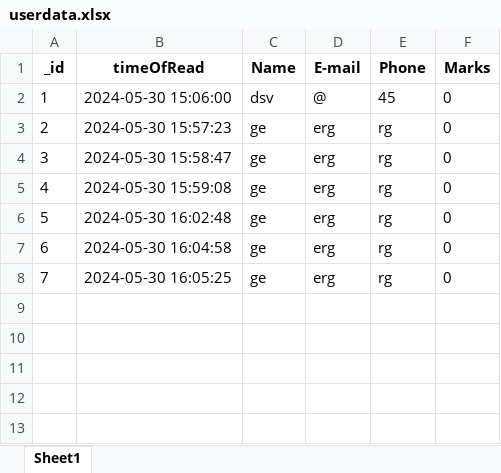
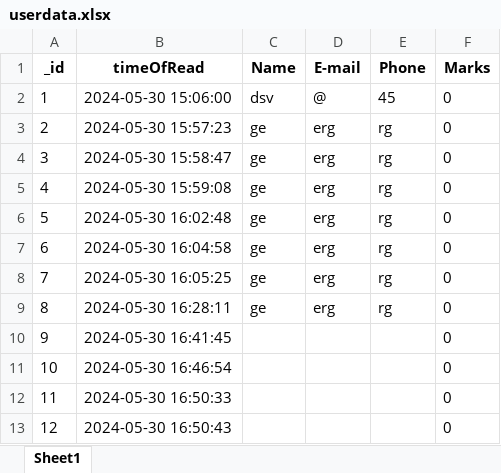
Before and after one commit to nikitaputintsevprogramming/Flask-Temlplate-Quiz, an Excel workbook: userdata.xlsx, sheet Sheet1, drawn as a sheet; values as stored, in another font and other column widths than the file's, no borders; the diff names each change by its address in the sheet, - before the commit and + after, or states it on an @@ line.

```diff
--- a/userdata.xlsx (sheet Sheet1)
+++ b/userdata.xlsx (sheet Sheet1)
+row 9: 8 | 2024-05-30 16:28:11 | ge | erg | rg | 0
+row 10: 9 | 2024-05-30 16:41:45 |  |  |  | 0
+row 11: 10 | 2024-05-30 16:46:54 |  |  |  | 0
+row 12: 11 | 2024-05-30 16:50:33 |  |  |  | 0
+row 13: 12 | 2024-05-30 16:50:43 |  |  |  | 0
```
Also changed, not shown: 5 other files.
